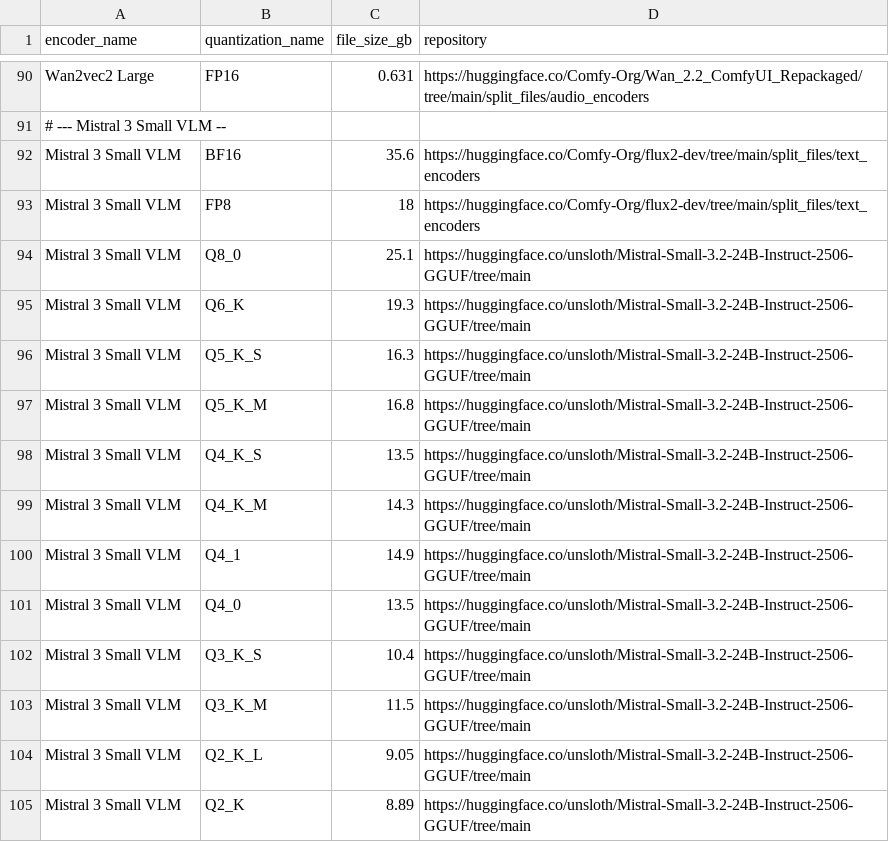
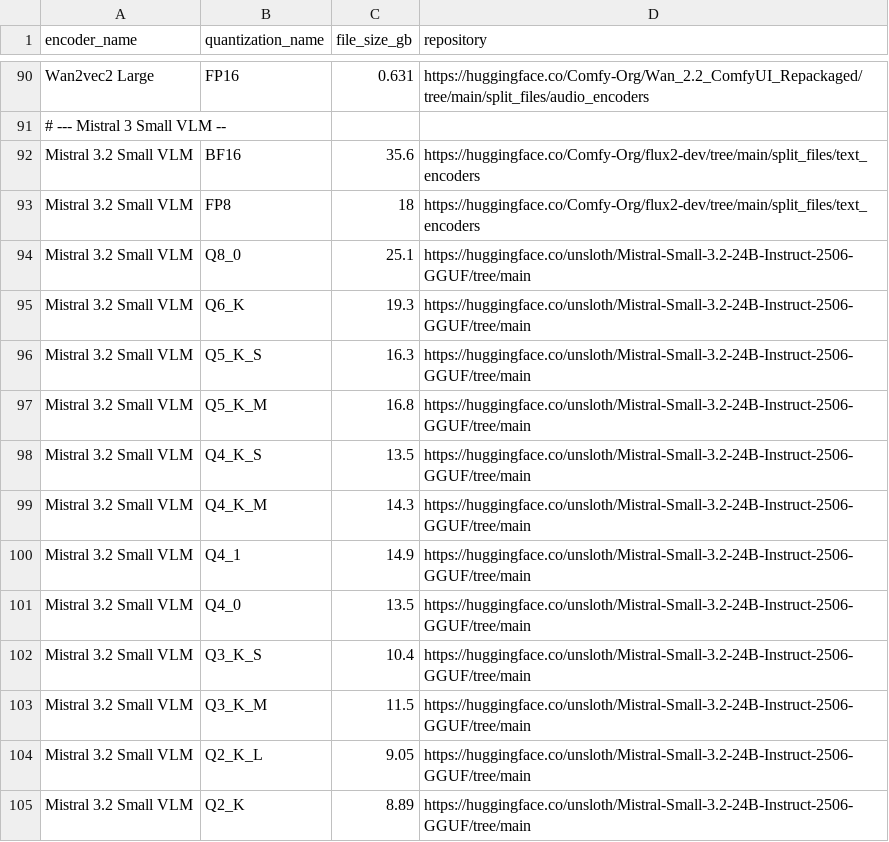
Before and after one commit to d4N-87/KSimply, a CSV file: scripts/data/text_encoder_releases.csv, drawn as a sheet; only a part is shown, gaps mark what is left out.

Commit message:
Update Mistral 3 Small VLM to Mistral 3.2 Small VLM
Renamed all references of 'Mistral 3 Small VLM' to 'Mistral 3.2 Small VLM' in model_compatibilities.csv, text_encoder_releases.csv, and text_encoders.csv to reflect the updated model version. Updated associated quantization and repository entries accordingly.

```diff
--- a/scripts/data/text_encoder_releases.csv
+++ b/scripts/data/text_encoder_releases.csv
@@ -91,15 +91,15 @@ encoder_name,quantization_name,file_size_gb,repository
 # --- Mistral 3 Small VLM --
-"Mistral 3 Small VLM",BF16,35.6,https://huggingface.co/Comfy-Org/flux2-dev/tree/main/split_files/text_encoders
-"Mistral 3 Small VLM",FP8,18,https://huggingface.co/Comfy-Org/flux2-dev/tree/main/split_files/text_encoders
-"Mistral 3 Small VLM",Q8_0,25.1,https://huggingface.co/unsloth/Mistral-Small-3.2-24B-Instruct-2506-GGUF/tree/main
-"Mistral 3 Small VLM",Q6_K,19.3,https://huggingface.co/unsloth/Mistral-Small-3.2-24B-Instruct-2506-GGUF/tree/main
-"Mistral 3 Small VLM",Q5_K_S,16.3,https://huggingface.co/unsloth/Mistral-Small-3.2-24B-Instruct-2506-GGUF/tree/main
-"Mistral 3 Small VLM",Q5_K_M,16.8,https://huggingface.co/unsloth/Mistral-Small-3.2-24B-Instruct-2506-GGUF/tree/main
-"Mistral 3 Small VLM",Q4_K_S,13.5,https://huggingface.co/unsloth/Mistral-Small-3.2-24B-Instruct-2506-GGUF/tree/main
-"Mistral 3 Small VLM",Q4_K_M,14.3,https://huggingface.co/unsloth/Mistral-Small-3.2-24B-Instruct-2506-GGUF/tree/main
-"Mistral 3 Small VLM",Q4_1,14.9,https://huggingface.co/unsloth/Mistral-Small-3.2-24B-Instruct-2506-GGUF/tree/main
-"Mistral 3 Small VLM",Q4_0,13.5,https://huggingface.co/unsloth/Mistral-Small-3.2-24B-Instruct-2506-GGUF/tree/main
-"Mistral 3 Small VLM",Q3_K_S,10.4,https://huggingface.co/unsloth/Mistral-Small-3.2-24B-Instruct-2506-GGUF/tree/main
-"Mistral 3 Small VLM",Q3_K_M,11.5,https://huggingface.co/unsloth/Mistral-Small-3.2-24B-Instruct-2506-GGUF/tree/main
-"Mistral 3 Small VLM",Q2_K_L,9.05,https://huggingface.co/unsloth/Mistral-Small-3.2-24B-Instruct-2506-GGUF/tree/main
-"Mistral 3 Small VLM",Q2_K,8.89,https://huggingface.co/unsloth/Mistral-Small-3.2-24B-Instruct-2506-GGUF/tree/main
+"Mistral 3.2 Small VLM",BF16,35.6,https://huggingface.co/Comfy-Org/flux2-dev/tree/main/split_files/text_encoders
+"Mistral 3.2 Small VLM",FP8,18,https://huggingface.co/Comfy-Org/flux2-dev/tree/main/split_files/text_encoders
+"Mistral 3.2 Small VLM",Q8_0,25.1,https://huggingface.co/unsloth/Mistral-Small-3.2-24B-Instruct-2506-GGUF/tree/main
+"Mistral 3.2 Small VLM",Q6_K,19.3,https://huggingface.co/unsloth/Mistral-Small-3.2-24B-Instruct-2506-GGUF/tree/main
+"Mistral 3.2 Small VLM",Q5_K_S,16.3,https://huggingface.co/unsloth/Mistral-Small-3.2-24B-Instruct-2506-GGUF/tree/main
+"Mistral 3.2 Small VLM",Q5_K_M,16.8,https://huggingface.co/unsloth/Mistral-Small-3.2-24B-Instruct-2506-GGUF/tree/main
+"Mistral 3.2 Small VLM",Q4_K_S,13.5,https://huggingface.co/unsloth/Mistral-Small-3.2-24B-Instruct-2506-GGUF/tree/main
+"Mistral 3.2 Small VLM",Q4_K_M,14.3,https://huggingface.co/unsloth/Mistral-Small-3.2-24B-Instruct-2506-GGUF/tree/main
+"Mistral 3.2 Small VLM",Q4_1,14.9,https://huggingface.co/unsloth/Mistral-Small-3.2-24B-Instruct-2506-GGUF/tree/main
+"Mistral 3.2 Small VLM",Q4_0,13.5,https://huggingface.co/unsloth/Mistral-Small-3.2-24B-Instruct-2506-GGUF/tree/main
+"Mistral 3.2 Small VLM",Q3_K_S,10.4,https://huggingface.co/unsloth/Mistral-Small-3.2-24B-Instruct-2506-GGUF/tree/main
+"Mistral 3.2 Small VLM",Q3_K_M,11.5,https://huggingface.co/unsloth/Mistral-Small-3.2-24B-Instruct-2506-GGUF/tree/main
+"Mistral 3.2 Small VLM",Q2_K_L,9.05,https://huggingface.co/unsloth/Mistral-Small-3.2-24B-Instruct-2506-GGUF/tree/main
+"Mistral 3.2 Small VLM",Q2_K,8.89,https://huggingface.co/unsloth/Mistral-Small-3.2-24B-Instruct-2506-GGUF/tree/main
```
Also changed, not shown: scripts/data/model_compatibilities.csv, scripts/data/text_encoders.csv, 1 other file.
